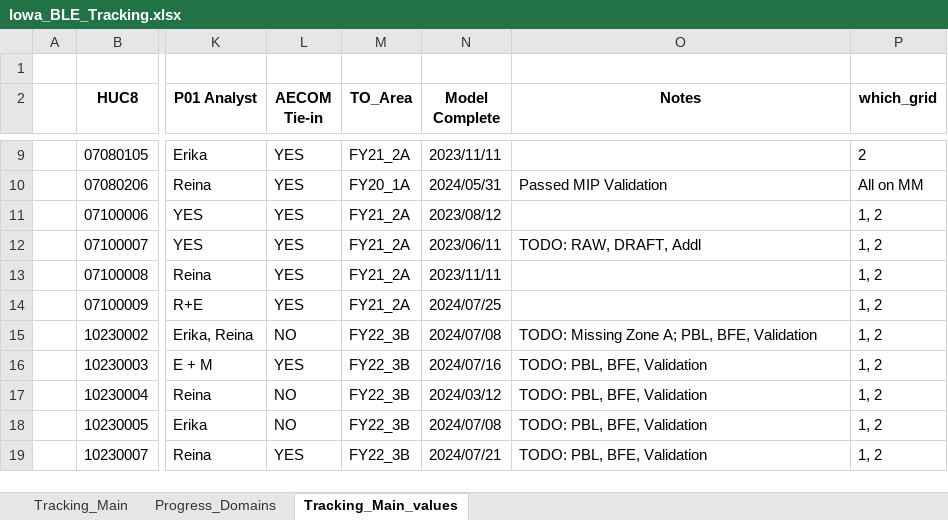
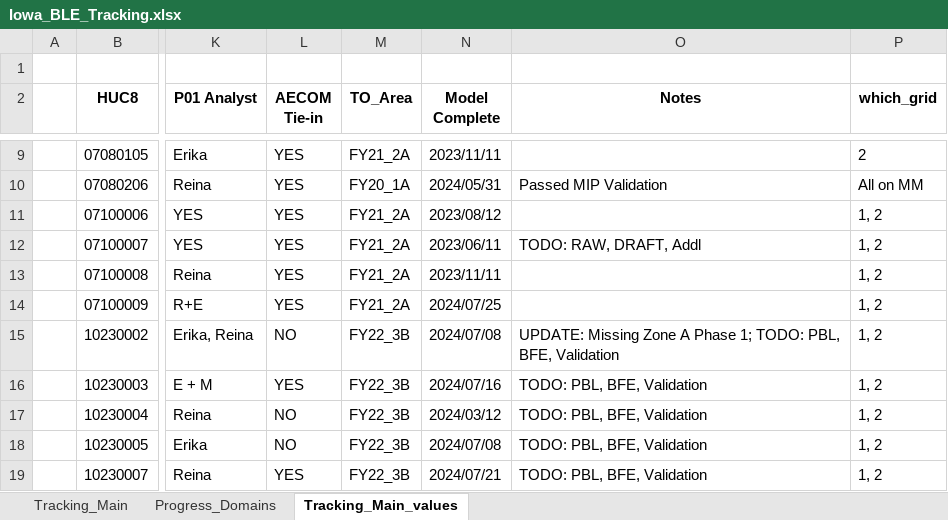
Before and after one commit to t968rs/IA_BLE_tracking, an Excel workbook: data/tables/Iowa_BLE_Tracking.xlsx, sheet Tracking_Main_values, drawn as a sheet; only a part is shown, gaps mark what is left out; values as stored, in another font and other column widths than the file's, no borders; the diff names each change by its address in the sheet, - before the commit and + after, or states it on an @@ line.

```diff
--- a/data/tables/Iowa_BLE_Tracking.xlsx (sheet Tracking_Main_values)
+++ b/data/tables/Iowa_BLE_Tracking.xlsx (sheet Tracking_Main_values)
-O15 (Notes): TODO: Missing Zone A; PBL, BFE,…
+O15 (Notes): UPDATE: Missing Zone A Phase 1; TODO: PBL, BFE,…
```
Also changed, not shown: 3 other files.
